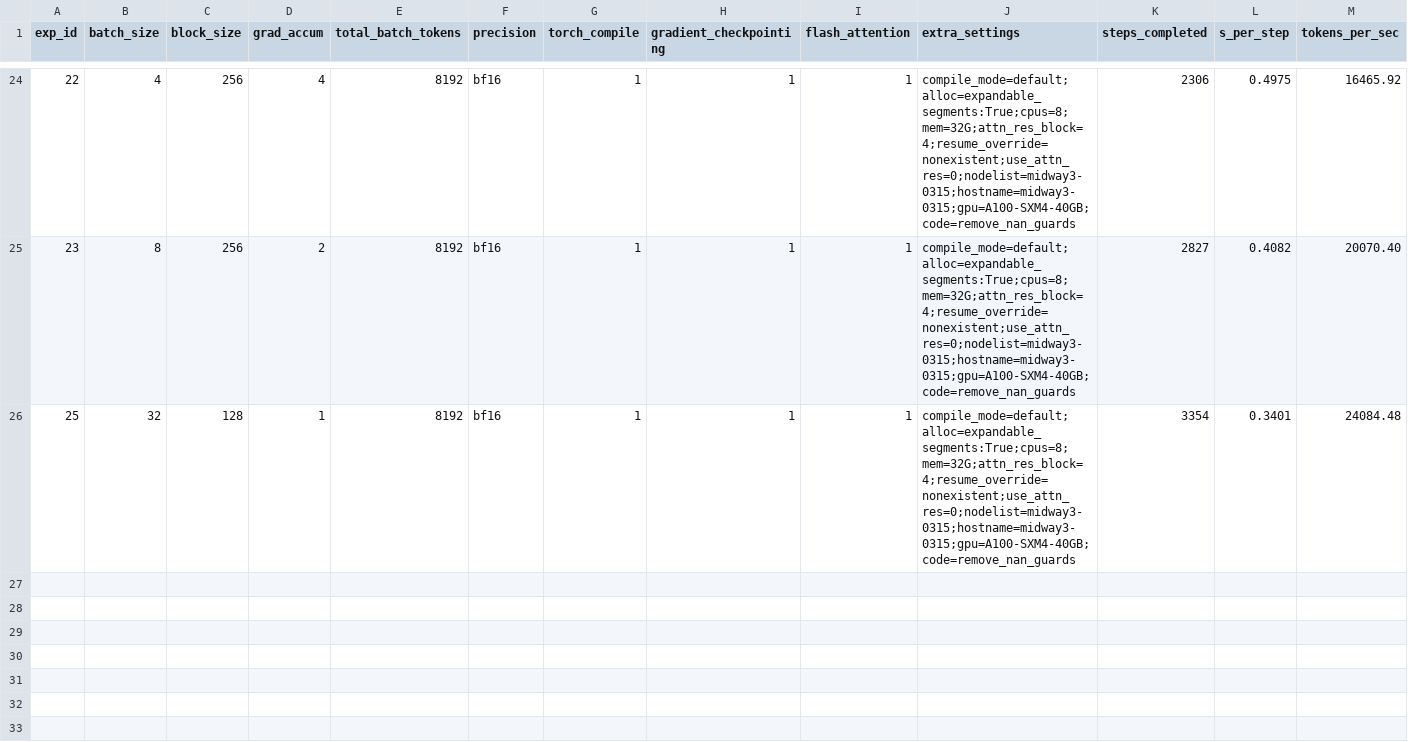
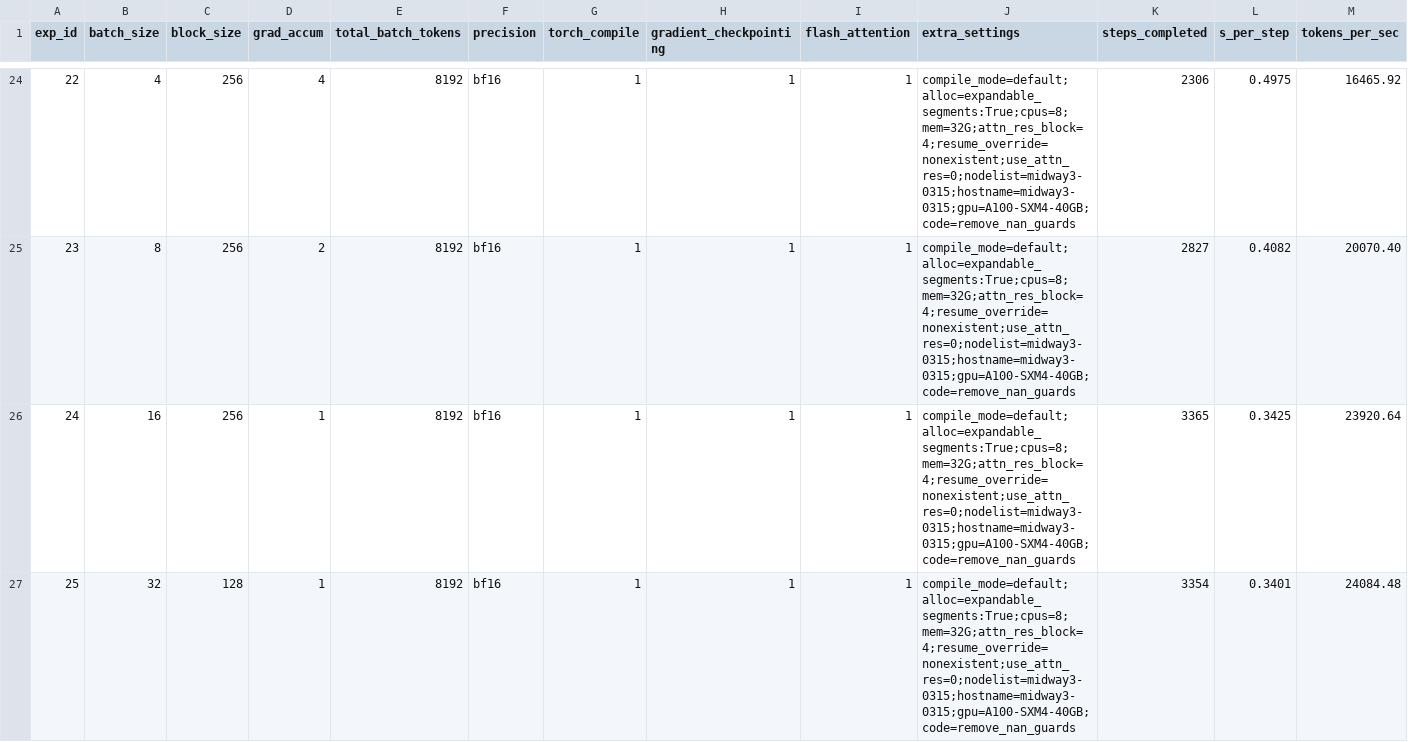
Before and after one commit to PursuitOfDataScience/ArgonneAI, a TSV file: att_res/results.tsv, drawn as a sheet; only a part is shown, gaps mark what is left out; rows hold the shown columns only; the diff names each change by its address in the sheet, - before the commit and + after, or states it on an @@ line.

```diff
--- a/att_res/results.tsv
+++ b/att_res/results.tsv
+row 26: 24 | 16 | 256 | 1 | 8192 | bf16 | 1 | 1 | 1 | compile_mode=default;alloc=expandable_segments:True;cpus=8;mem=32G;attn_res_block=4;resume_override=nonexistent;use_attn_res=0;nodelist=midway3-0315;hostname=midway3-0315;gpu=A100-SXM4-40GB;code=remove_nan_guards | 3365 | 0.3425 | 23920.64
```
Also changed, not shown: 3 other files.
